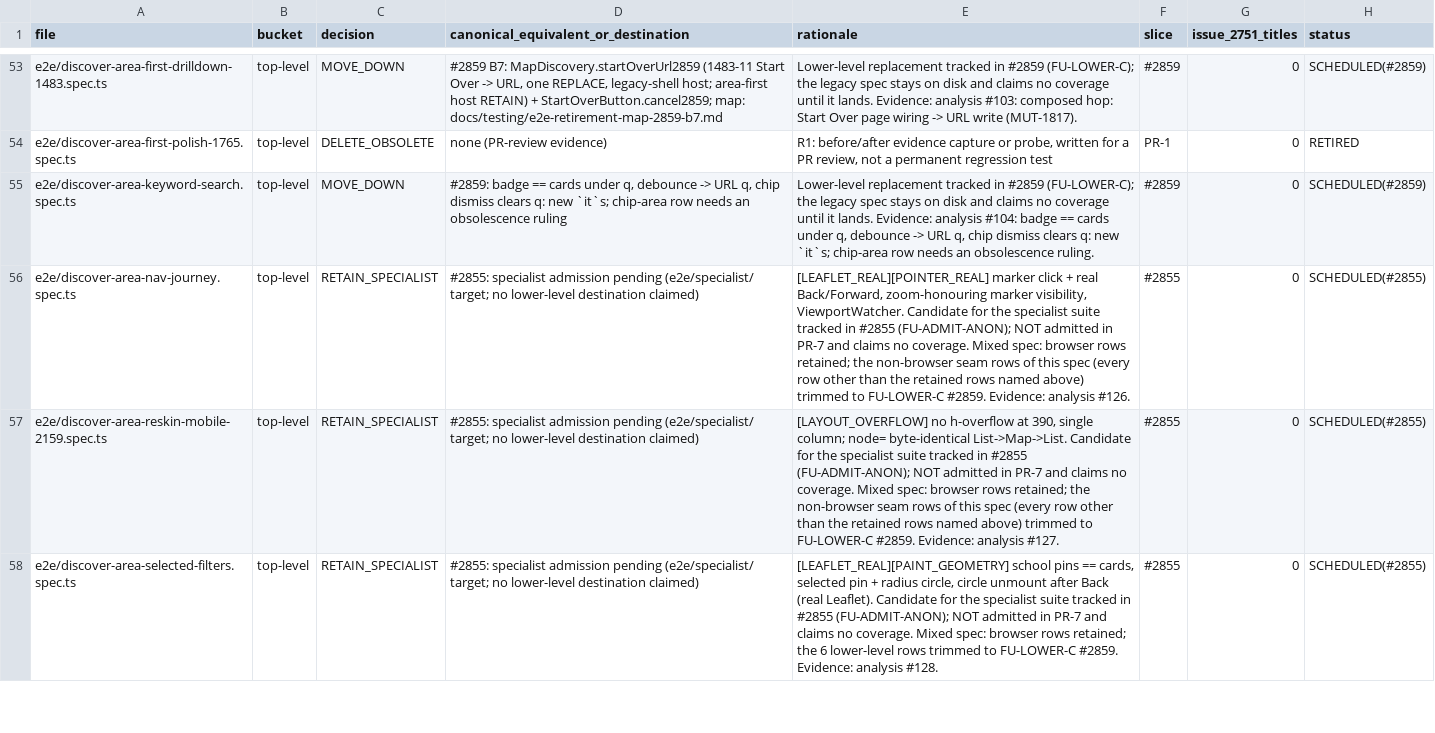
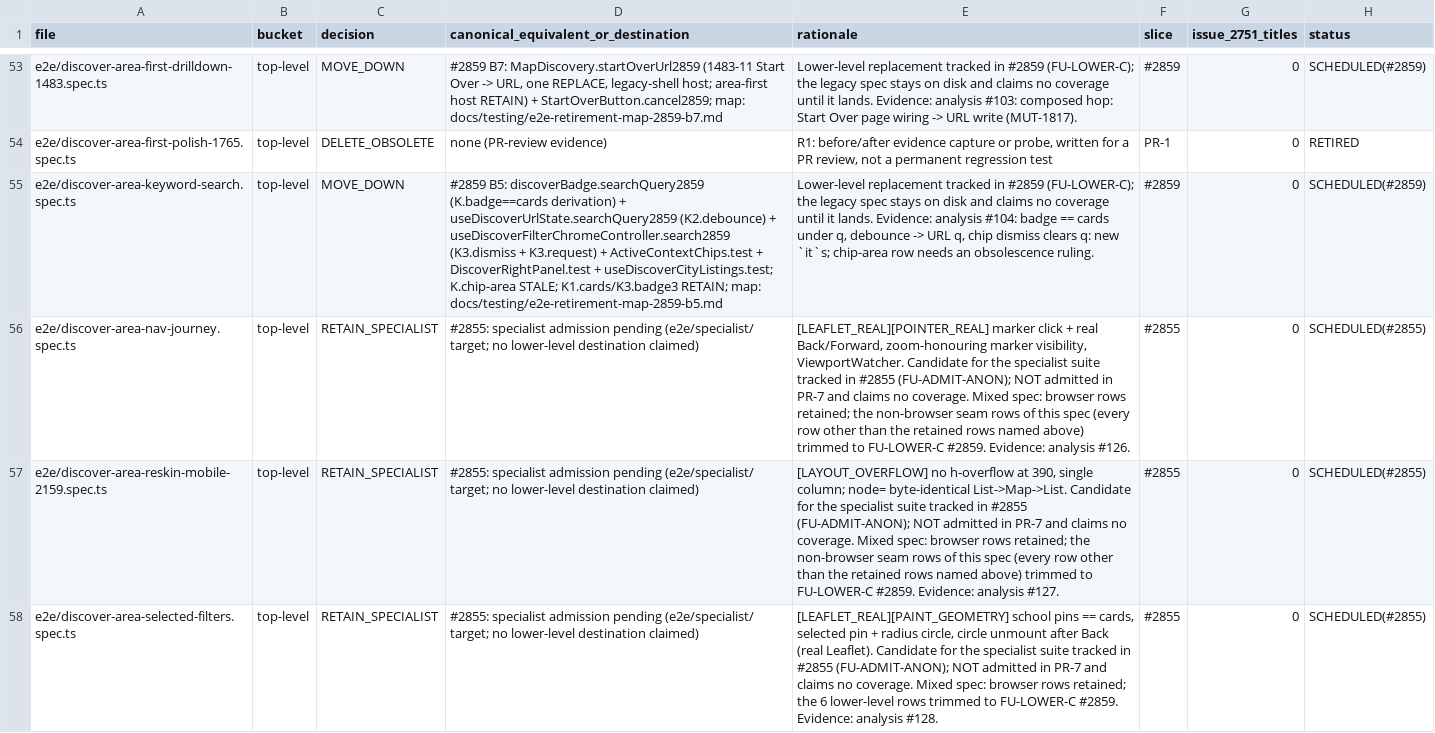
Before and after one commit to gautirao/udupi-pe-evidence, a CSV file: docs/testing/e2e-retirement-manifest.csv, drawn as a sheet; only a part is shown, gaps mark what is left out; the diff covers the shown part only; the diff names each change by its address in the sheet, - before the commit and + after, or states it on an @@ line.

Commit message:
test(e2e): #2859 B5 lower-level replacements for discover filters, routes, and readiness specs (#2896)
Co-authored-by: gouthamrao <goutham.rao@orpheussoftware.co.uk>

```diff
--- a/docs/testing/e2e-retirement-manifest.csv
+++ b/docs/testing/e2e-retirement-manifest.csv
-D55: #2859: badge == cards under q, debounce -> URL q, chip dismiss clears q: new `it`s; chip-area row needs an obsolescence ruling
+D55: #2859 B5: discoverBadge.searchQuery2859 (K.badge==cards derivation) + useDiscoverUrlState.searchQuery2859 (K2.debounce) + useDiscoverFilterChromeController.search2859 (K3.dismiss + K3.request) + ActiveContextChips.test + DiscoverRightPanel.test + useDiscoverCityListings.test; K.chip-area STALE; K1.cards/K3.badge3 RETAIN; map: docs/testing/e2e-retirement-map-2859-b5.md
```
Also changed, not shown: 8 edited cells elsewhere in this file, 10 other files.
